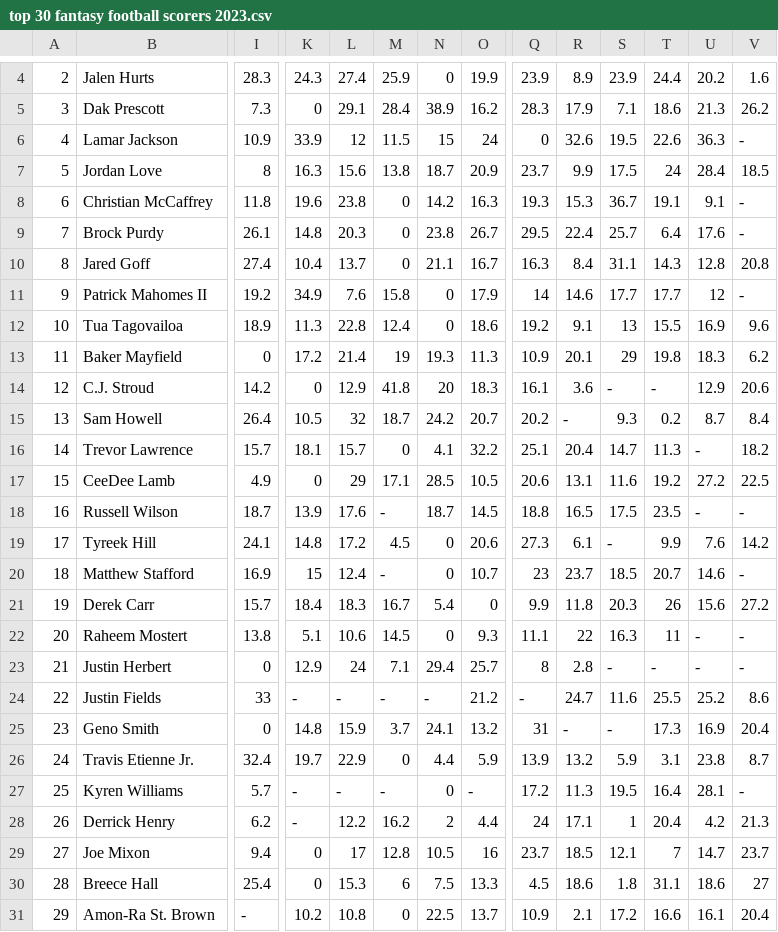
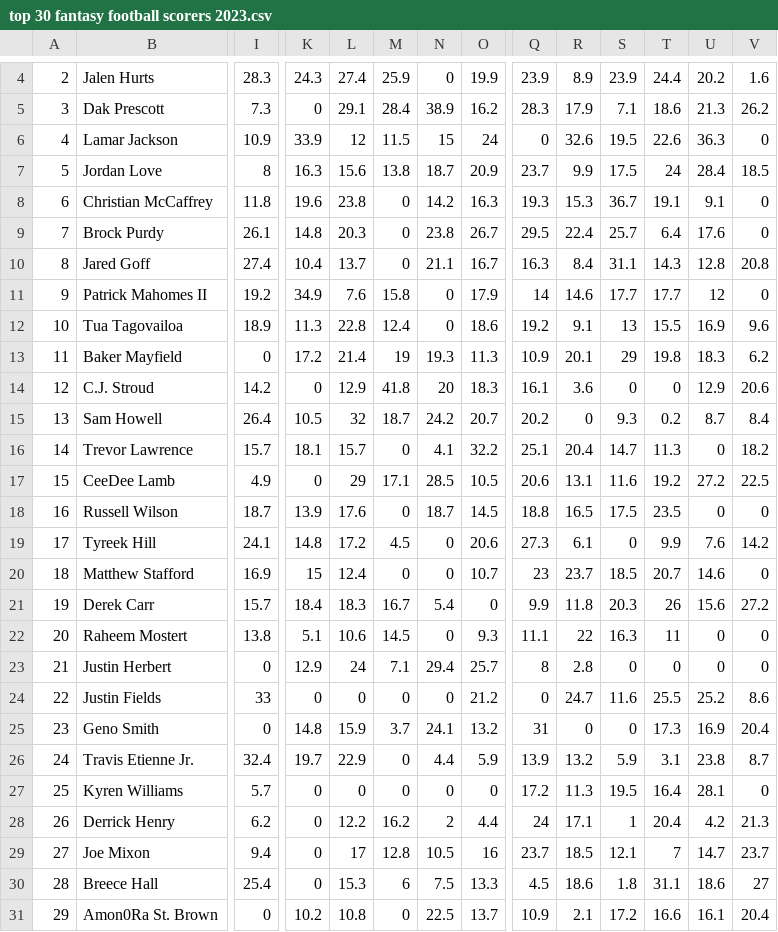
Before and after one commit to dferaru/QMB6938, a CSV file: top 30 fantasy football scorers 2023.csv, drawn as a sheet; only a part is shown, gaps mark what is left out; the diff covers the shown part only; the diff names each change by its address in the sheet, - before the commit and + after, or states it on an @@ line.

Commit message:
Update top 30 fantasy football scorers 2023.csv

```diff
--- a/top 30 fantasy football scorers 2023.csv
+++ b/top 30 fantasy football scorers 2023.csv
-V6: -
+V6: 0
-V8:V9: -
+V8:V9: 0
-V11: -
+V11: 0
-S14: -
+S14: 0
-T14: -
+T14: 0
-R15: -
+R15: 0
-U16: -
+U16: 0
-M18: -
+M18: 0
-U18: -
+U18: 0
-V18: -
+V18: 0
-S19: -
+S19: 0
-M20: -
+M20: 0
-V20: -
+V20: 0
-U22:U23: -
+U22:U23: 0
-V22:V23: -
+V22:V23: 0
-S23: -
+S23: 0
-T23: -
+T23: 0
-K24: -
+K24: 0
-L24: -
+L24: 0
-M24: -
+M24: 0
-N24: -
+N24: 0
-Q24: -
+Q24: 0
-R25: -
+R25: 0
-S25: -
+S25: 0
-K27:K28: -
+K27:K28: 0
-L27: -
+L27: 0
-M27: -
+M27: 0
-O27: -
+O27: 0
-V27: -
+V27: 0
-B31: Amon-Ra St. Brown
+B31: Amon0Ra St. Brown
-I31: -
+I31: 0
```
Also changed, not shown: 5 edited cells elsewhere in this file.
